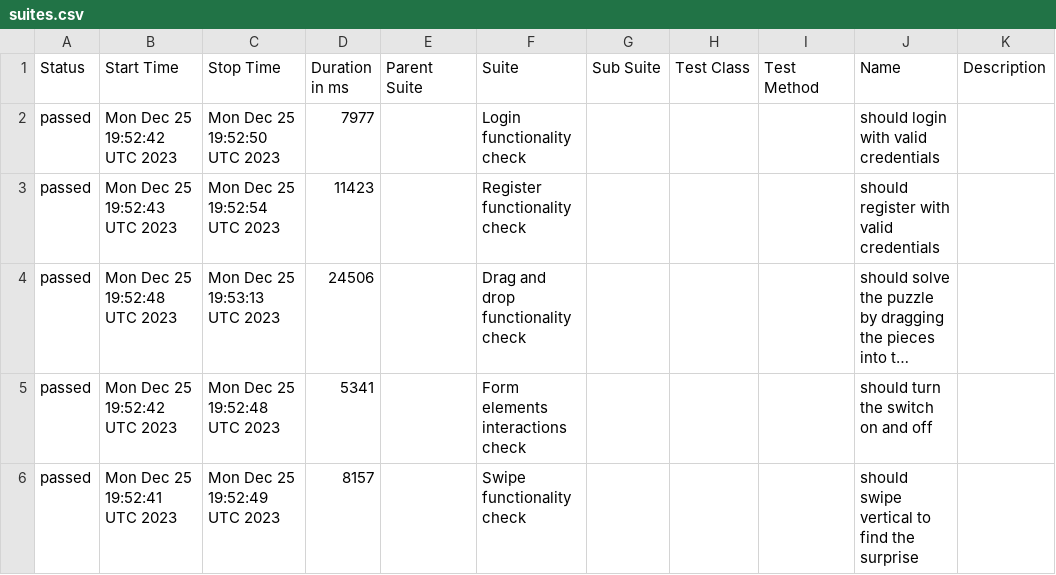
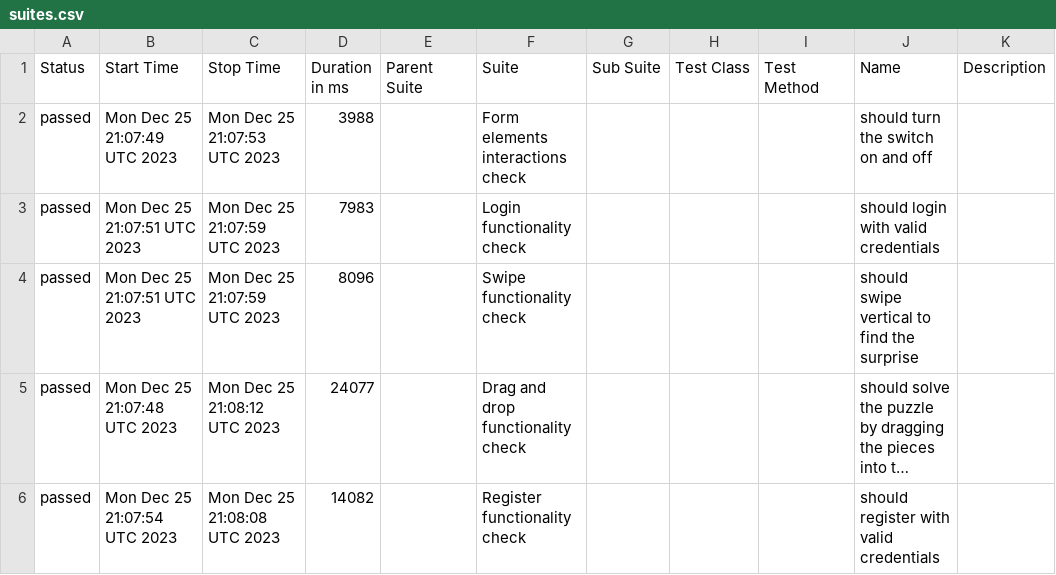
Before and after one commit to kristinap8/browserstack-test, a CSV file: data/suites.csv, drawn as a sheet; long unchanged cells end in …; removed rows and columns are numbered as before the commit, all else as after; the diff names each change by its address in the sheet, - before the commit and + after, or states it on an @@ line.

```diff
--- a/data/suites.csv
+++ b/data/suites.csv
+row 2: passed | Mon Dec 25 21:07:49 UTC 2023 | Mon Dec 25 21:07:53 UTC 2023 | 3988 |  | Form elements interactions check |  |  |  | should turn the switch on and off
-B3 (Start Time): Mon Dec 25 19:52:42 UTC 2023
+B3 (Start Time): Mon Dec 25 21:07:51 UTC 2023
-C3 (Stop Time): Mon Dec 25 19:52:50 UTC 2023
+C3 (Stop Time): Mon Dec 25 21:07:59 UTC 2023
-D3 (Duration in ms): 7977
+D3 (Duration in ms): 7983
-B4 (Start Time): Mon Dec 25 19:52:43 UTC 2023
+B4 (Start Time): Mon Dec 25 21:07:51 UTC 2023
-C4 (Stop Time): Mon Dec 25 19:52:54 UTC 2023
+C4 (Stop Time): Mon Dec 25 21:07:59 UTC 2023
-D4 (Duration in ms): 11423
+D4 (Duration in ms): 8096
-F4 (Suite): Register functionality check
+F4 (Suite): Swipe functionality check
-J4 (Name): should register with valid credentials
+J4 (Name): should swipe vertical to find the surprise
-B5 (Start Time): Mon Dec 25 19:52:48 UTC 2023
+B5 (Start Time): Mon Dec 25 21:07:48 UTC 2023
-C5 (Stop Time): Mon Dec 25 19:53:13 UTC 2023
+C5 (Stop Time): Mon Dec 25 21:08:12 UTC 2023
-D5 (Duration in ms): 24506
+D5 (Duration in ms): 24077
-row 5: passed | Mon Dec 25 19:52:42 UTC 2023 | Mon Dec 25 19:52:48 UTC 2023 | 5341 |  | Form elements interactions check |  |  |  | should turn the switch on and off
-B6 (Start Time): Mon Dec 25 19:52:41 UTC 2023
+B6 (Start Time): Mon Dec 25 21:07:54 UTC 2023
-C6 (Stop Time): Mon Dec 25 19:52:49 UTC 2023
+C6 (Stop Time): Mon Dec 25 21:08:08 UTC 2023
-D6 (Duration in ms): 8157
+D6 (Duration in ms): 14082
-F6 (Suite): Swipe functionality check
+F6 (Suite): Register functionality check
-J6 (Name): should swipe vertical to find the surprise
+J6 (Name): should register with valid credentials
```
Also changed, not shown: data/behaviors.csv, 26 other files.
